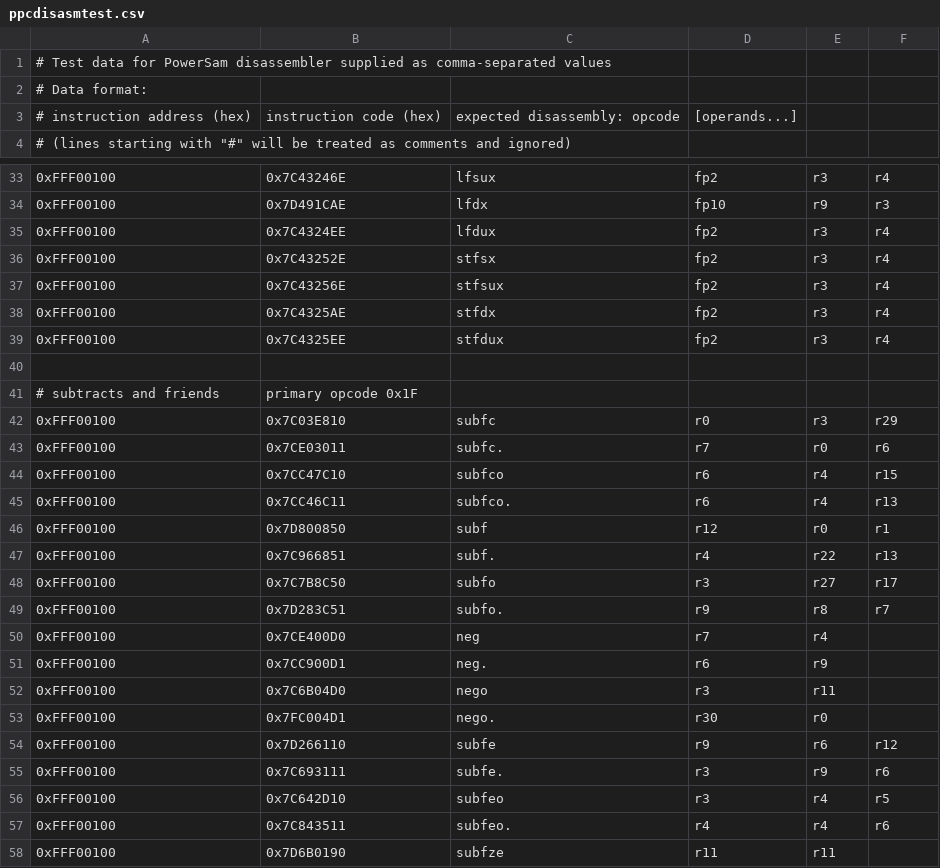
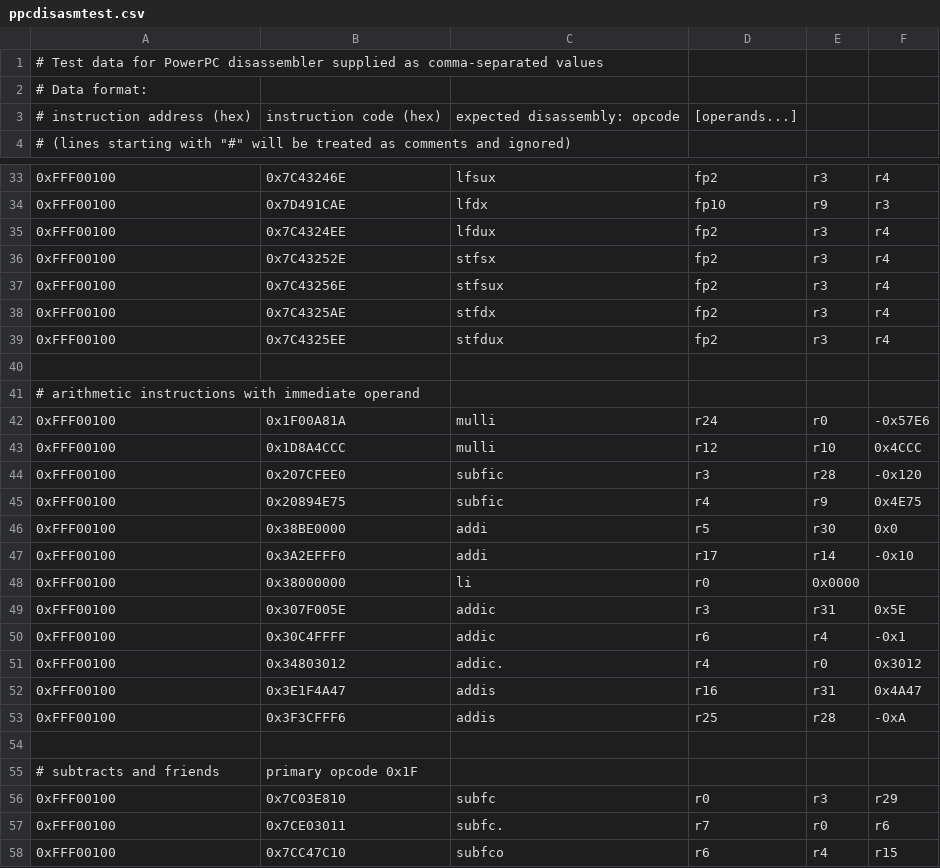
Before and after one commit to maximumspatium/ppcdisasm, a CSV file: ppcdisasmtest.csv, drawn as a sheet; only a part is shown, gaps mark what is left out; the shorter side is filled out with more unchanged rows.

Commit message:
Arithmetic instructions with immediate operand.

```diff
--- a/ppcdisasmtest.csv
+++ b/ppcdisasmtest.csv
@@ -1,2 +1,2 @@
-# Test data for PowerSam disassembler supplied as comma-separated values
+# Test data for PowerPC disassembler supplied as comma-separated values
 # Data format:
@@ -39,2 +39,16 @@
 0xFFF00100,0x7C4325EE,stfdux,fp2,r3,r4
+
+# arithmetic instructions with immediate operand
+0xFFF00100,0x1F00A81A,mulli,r24,r0,-0x57E6
+0xFFF00100,0x1D8A4CCC,mulli,r12,r10,0x4CCC
+0xFFF00100,0x207CFEE0,subfic,r3,r28,-0x120
+0xFFF00100,0x20894E75,subfic,r4,r9,0x4E75
+0xFFF00100,0x38BE0000,addi,r5,r30,0x0
+0xFFF00100,0x3A2EFFF0,addi,r17,r14,-0x10
+0xFFF00100,0x38000000,li,r0,0x0000
+0xFFF00100,0x307F005E,addic,r3,r31,0x5E
+0xFFF00100,0x30C4FFFF,addic,r6,r4,-0x1
+0xFFF00100,0x34803012,addic.,r4,r0,0x3012
+0xFFF00100,0x3E1F4A47,addis,r16,r31,0x4A47
+0xFFF00100,0x3F3CFFF6,addis,r25,r28,-0xA
 
```
Also changed, not shown: 1 other file.
